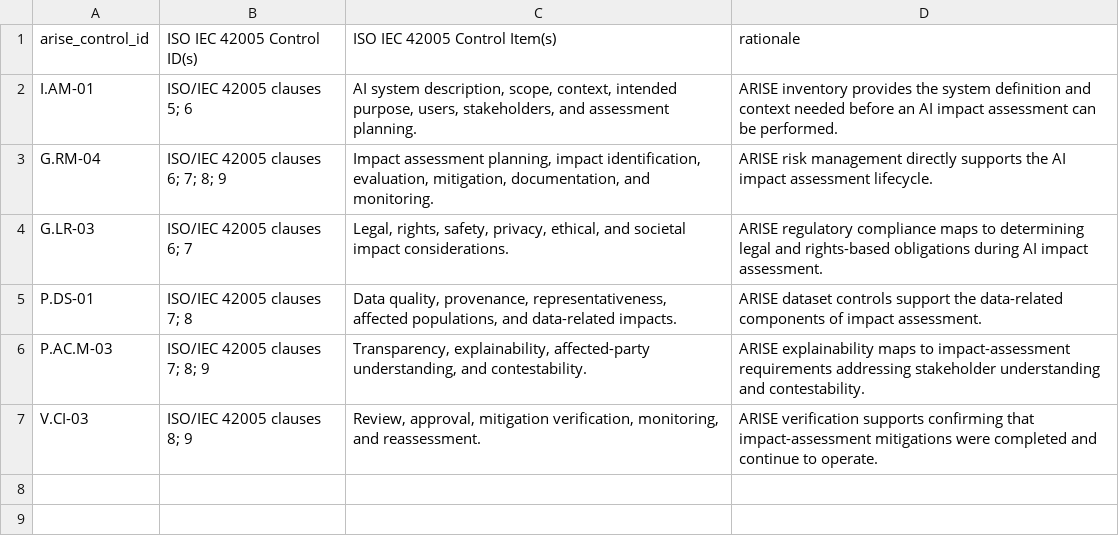
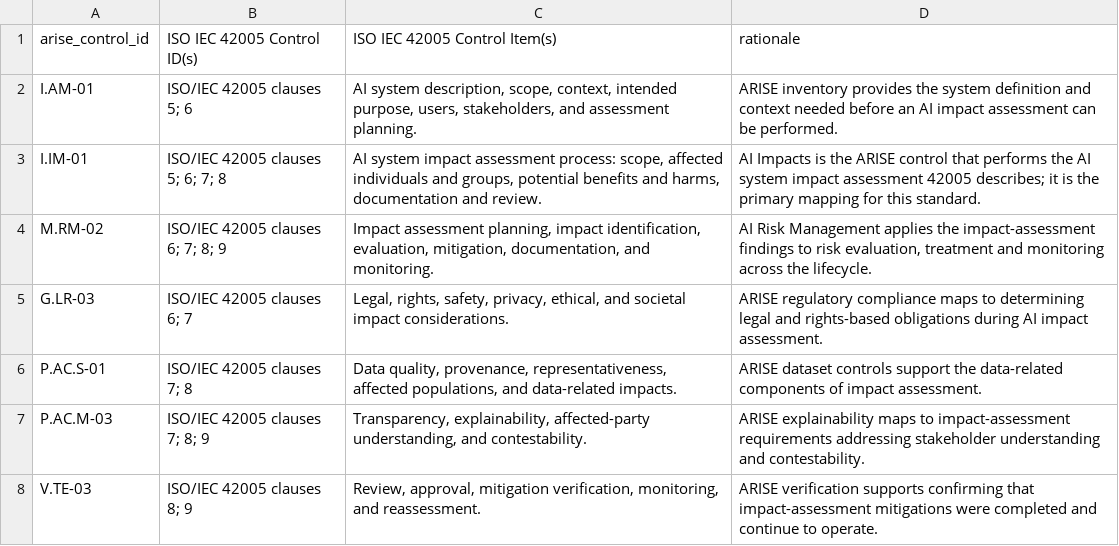
Before and after one commit to Assessed-Intelligence/ARISE-Framework, a CSV file: crosswalks/arise-to-iso-42005.csv, drawn as a sheet.

```diff
--- a/crosswalks/arise-to-iso-42005.csv
+++ b/crosswalks/arise-to-iso-42005.csv
@@ -2,6 +2,7 @@ arise_control_id,ISO IEC 42005 Control ID(s),ISO IEC 42005 Control Item(s),ratio
 I.AM-01,ISO/IEC 42005 clauses 5; 6,"AI system description, scope, context, intended purpose, users, stakeholders, and assessment planning.",ARISE inventory provides the system definition and context needed before an AI impact assessment can be performed.
-G.RM-04,ISO/IEC 42005 clauses 6; 7; 8; 9,"Impact assessment planning, impact identification, evaluation, mitigation, documentation, and monitoring.",ARISE risk management directly supports the AI impact assessment lifecycle.
+I.IM-01,ISO/IEC 42005 clauses 5; 6; 7; 8,"AI system impact assessment process: scope, affected individuals and groups, potential benefits and harms, documentation and review.",AI Impacts is the ARISE control that performs the AI system impact assessment 42005 describes; it is the primary mapping for this standard.
+M.RM-02,ISO/IEC 42005 clauses 6; 7; 8; 9,"Impact assessment planning, impact identification, evaluation, mitigation, documentation, and monitoring.","AI Risk Management applies the impact-assessment findings to risk evaluation, treatment and monitoring across the lifecycle."
 G.LR-03,ISO/IEC 42005 clauses 6; 7,"Legal, rights, safety, privacy, ethical, and societal impact considerations.",ARISE regulatory compliance maps to determining legal and rights-based obligations during AI impact assessment.
-P.DS-01,ISO/IEC 42005 clauses 7; 8,"Data quality, provenance, representativeness, affected populations, and data-related impacts.",ARISE dataset controls support the data-related components of impact assessment.
+P.AC.S-01,ISO/IEC 42005 clauses 7; 8,"Data quality, provenance, representativeness, affected populations, and data-related impacts.",ARISE dataset controls support the data-related components of impact assessment.
 P.AC.M-03,ISO/IEC 42005 clauses 7; 8; 9,"Transparency, explainability, affected-party understanding, and contestability.",ARISE explainability maps to impact-assessment requirements addressing stakeholder understanding and contestability.
-V.CI-03,ISO/IEC 42005 clauses 8; 9,"Review, approval, mitigation verification, monitoring, and reassessment.",ARISE verification supports confirming that impact-assessment mitigations were completed and continue to operate.
+V.TE-03,ISO/IEC 42005 clauses 8; 9,"Review, approval, mitigation verification, monitoring, and reassessment.",ARISE verification supports confirming that impact-assessment mitigations were completed and continue to operate.
```
Also changed, not shown: crosswalks/arise-to-aiuc-1-certificate.csv, crosswalks/arise-to-etsi-standard-en-304-223-v2-1-1.csv, 34 other files.
